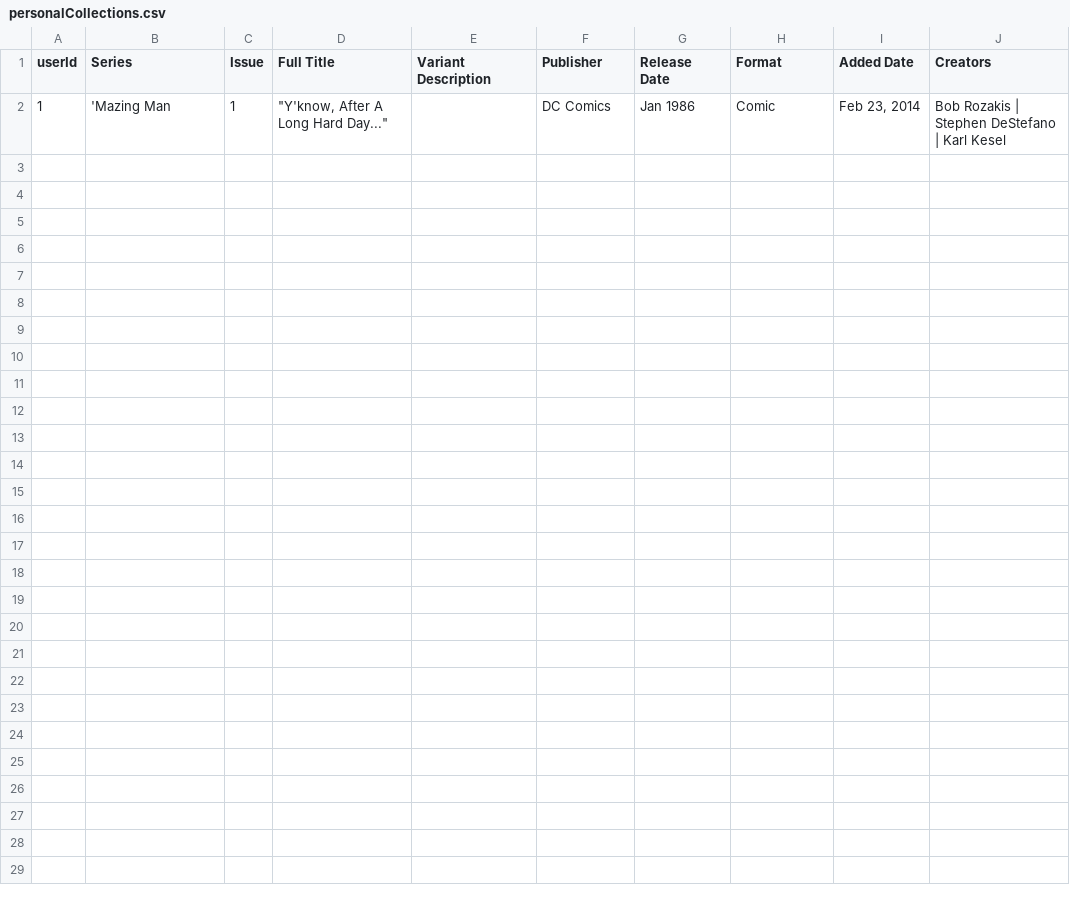
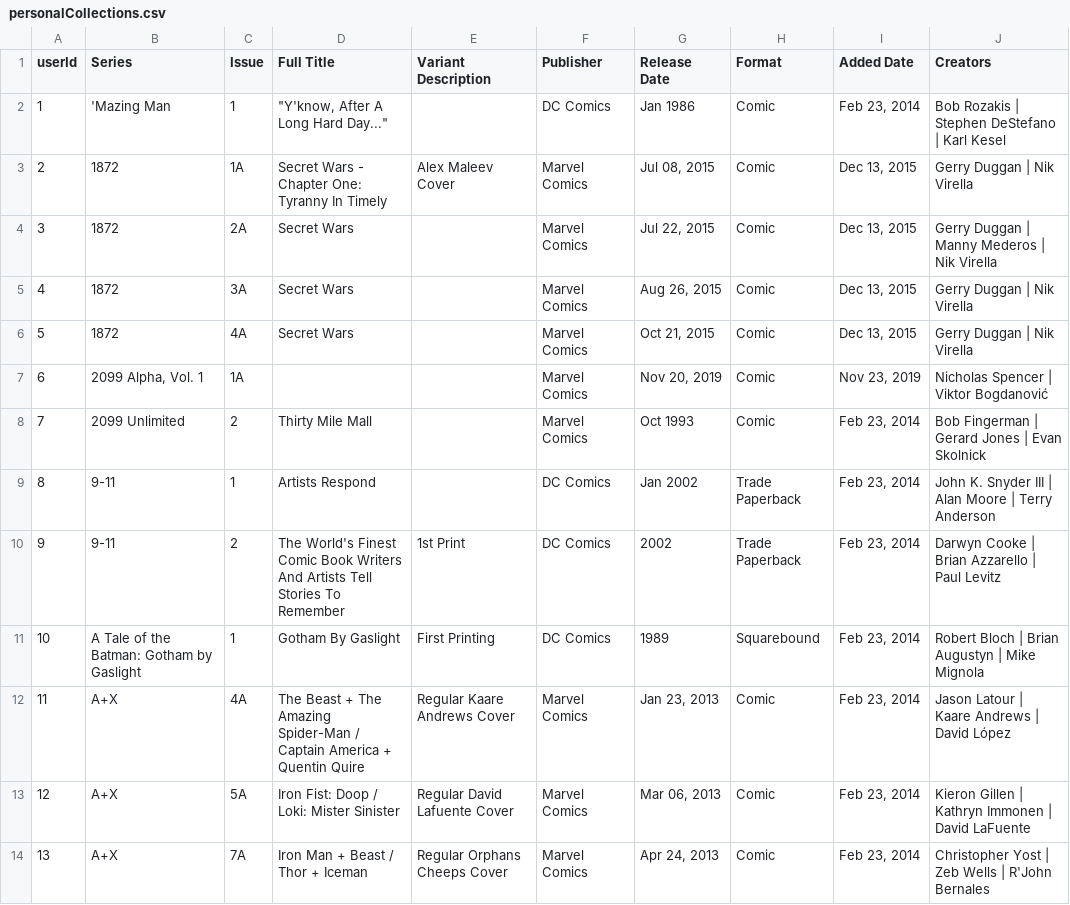
Before and after one commit to IAMb1c/COMIXProject, a CSV file: main/personalCollections.csv, drawn as a sheet; the diff names each change by its address in the sheet, - before the commit and + after, or states it on an @@ line.

Commit message:
User can view their own PC or all PC now

```diff
--- a/main/personalCollections.csv
+++ b/main/personalCollections.csv
+row 3: 2 | 1872 | 1A | Secret Wars - Chapter One: Tyranny In Timely | Alex Maleev Cover | Marvel Comics | Jul 08, 2015 | Comic | Dec 13, 2015 | Gerry Duggan | Nik Virella
+row 4: 3 | 1872 | 2A | Secret Wars |  | Marvel Comics | Jul 22, 2015 | Comic | Dec 13, 2015 | Gerry Duggan | Manny Mederos | Nik Virella
+row 5: 4 | 1872 | 3A | Secret Wars |  | Marvel Comics | Aug 26, 2015 | Comic | Dec 13, 2015 | Gerry Duggan | Nik Virella
+row 6: 5 | 1872 | 4A | Secret Wars |  | Marvel Comics | Oct 21, 2015 | Comic | Dec 13, 2015 | Gerry Duggan | Nik Virella
+row 7: 6 | 2099 Alpha, Vol. 1 | 1A |  |  | Marvel Comics | Nov 20, 2019 | Comic | Nov 23, 2019 | Nicholas Spencer | Viktor Bogdanović
+row 8: 7 | 2099 Unlimited | 2 | Thirty Mile Mall |  | Marvel Comics | Oct 1993 | Comic | Feb 23, 2014 | Bob Fingerman | Gerard Jones | Evan Skolnick
+row 9: 8 | 9-11 | 1 | Artists Respond |  | DC Comics | Jan 2002 | Trade Paperback | Feb 23, 2014 | John K. Snyder III | Alan Moore | Terry Anderson
+row 10: 9 | 9-11 | 2 | The World's Finest Comic Book Writers And Artists Tell Stories To Remember | 1st Print | DC Comics | 2002 | Trade Paperback | Feb 23, 2014 | Darwyn Cooke | Brian Azzarello | Paul Levitz
+row 11: 10 | A Tale of the Batman: Gotham by Gaslight | 1 | Gotham By Gaslight | First Printing | DC Comics | 1989 | Squarebound | Feb 23, 2014 | Robert Bloch | Brian Augustyn | Mike Mignola
+row 12: 11 | A+X | 4A | The Beast + The Amazing Spider-Man / Captain America + Quentin Quire | Regular Kaare Andrews Cover | Marvel Comics | Jan 23, 2013 | Comic | Feb 23, 2014 | Jason Latour | Kaare Andrews | David López
+row 13: 12 | A+X | 5A | Iron Fist: Doop / Loki: Mister Sinister | Regular David Lafuente Cover | Marvel Comics | Mar 06, 2013 | Comic | Feb 23, 2014 | Kieron Gillen | Kathryn Immonen | David LaFuente
+row 14: 13 | A+X | 7A | Iron Man + Beast / Thor + Iceman | Regular Orphans Cheeps Cover | Marvel Comics | Apr 24, 2013 | Comic | Feb 23, 2014 | Christopher Yost | Zeb Wells | R'John Bernales
```
Also changed, not shown: 7 other files.
